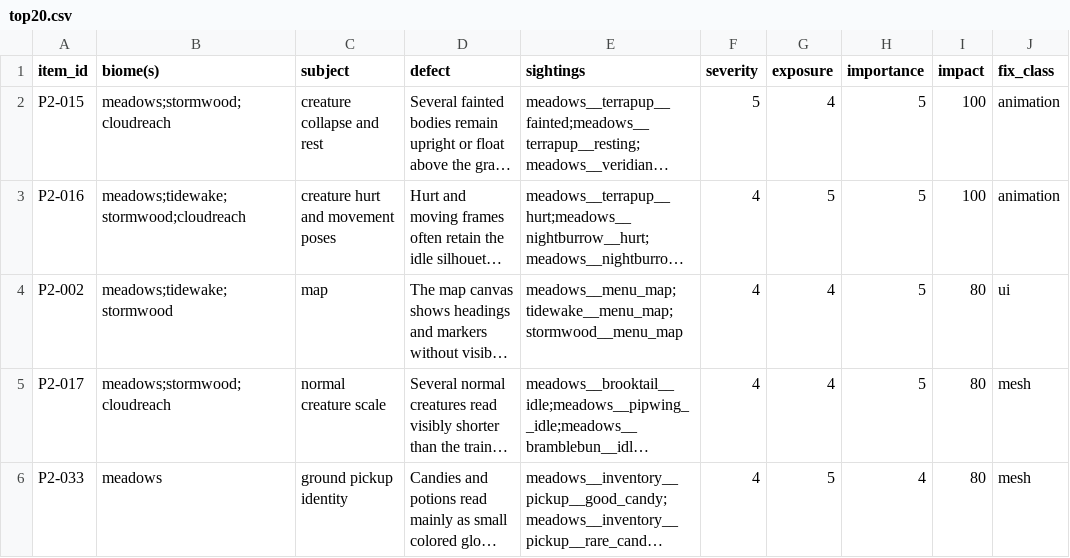
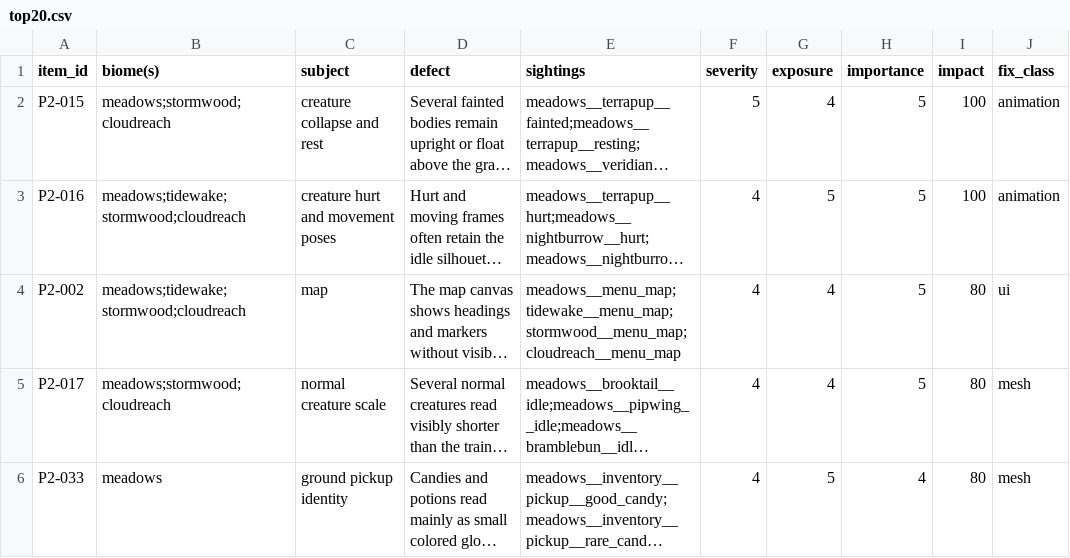
Before and after one commit to MJohnsonWellabe/Tetherbound, a CSV file: ralph/reports/VISUAL/phase2/meadows/top20.csv, drawn as a sheet; only a part is shown; long unchanged cells end in …; the diff covers the shown part only; the diff names each change by its address in the sheet, - before the commit and + after, or states it on an @@ line.

```diff
--- a/ralph/reports/VISUAL/phase2/meadows/top20.csv
+++ b/ralph/reports/VISUAL/phase2/meadows/top20.csv
-B4 (biome(s)): meadows;tidewake;stormwood
+B4 (biome(s)): meadows;tidewake;stormwood;cloudreach
-E4 (sightings): meadows__menu_map;tidewake__menu_map;stormwood__menu_map
+E4 (sightings): meadows__menu_map;tidewake__menu_map;stormwood__menu_map;cloudreach__menu_map
```
Also changed, not shown: 8 edited cells elsewhere in this file, ralph/reports/VISUAL/phase2/catalog.csv, 7 other files.
